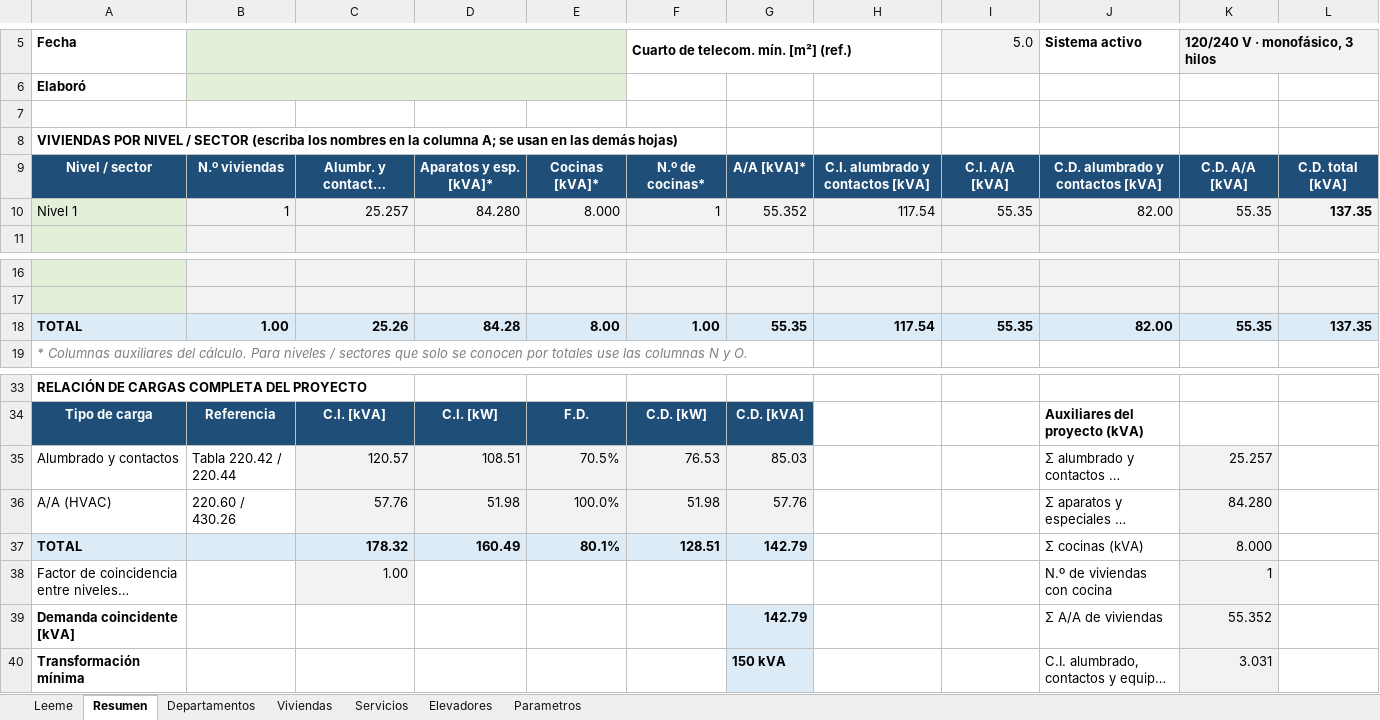
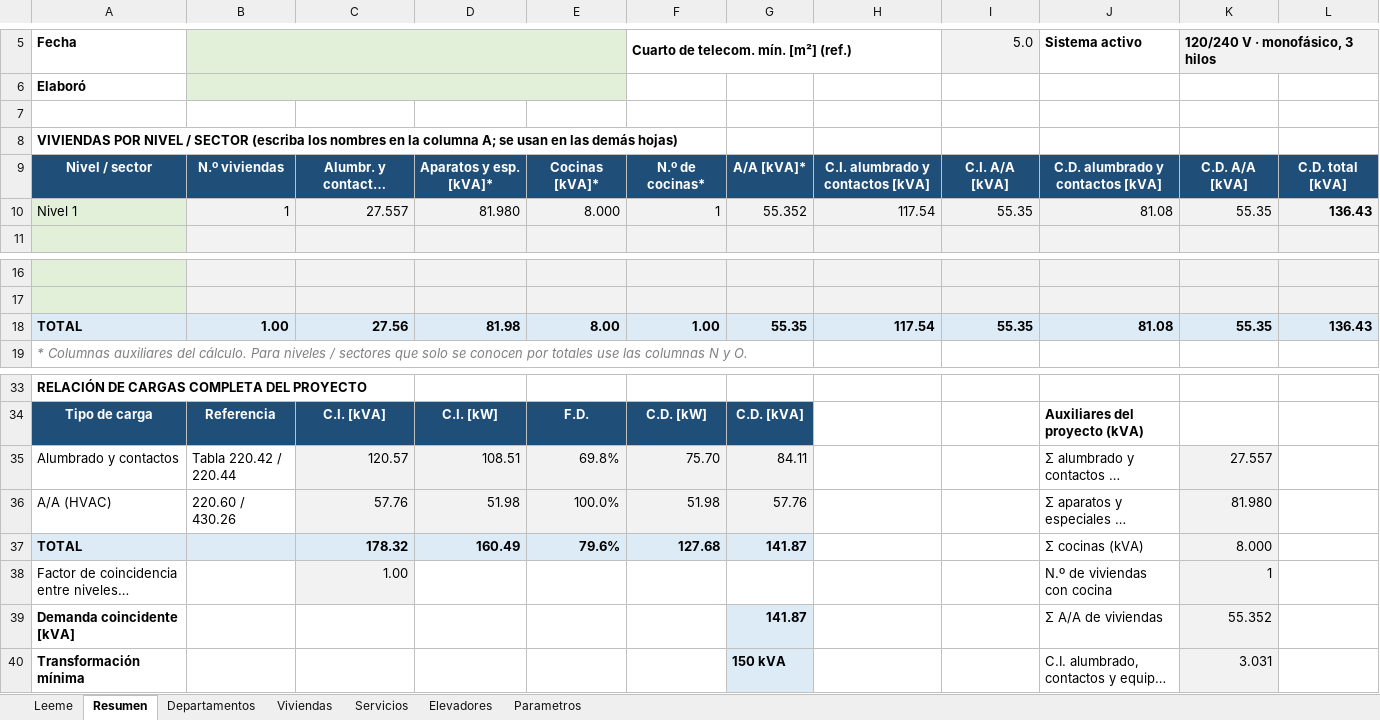
Before and after one commit to oquirosme-sys/Relacion-de-cargas, an Excel workbook: Relacion de cargas NEC.xlsm, sheet Resumen, drawn as a sheet; only a part is shown, gaps mark what is left out; long unchanged cells end in …; values as stored, in another font and other column widths than the file's, no borders; charts and pictures not drawn; the diff names each change by its address in the sheet, - before the commit and + after, or states it on an @@ line.

```diff
--- a/Relacion de cargas NEC.xlsm (sheet Resumen)
+++ b/Relacion de cargas NEC.xlsm (sheet Resumen)
-C10: 25.257
+C10: 27.557
-D10: 84.280
+D10: 81.980
-J10 (Sistema activo): 82.00
+J10 (Sistema activo): 81.08
-L10: 137.35
+L10: 136.43
-C18: 25.26
+C18: 27.56
-D18: 84.28
+D18: 81.98
-J18 (Sistema activo): 82.00
+J18 (Sistema activo): 81.08
-L18: 137.35
+L18: 136.43
-E35: 70.5%
+E35: 69.8%
-F35: 76.53
+F35: 75.70
-G35: 85.03
+G35: 84.11
-K35 (120/240 V · monofásico, 3 hilos): 25.257
+K35 (120/240 V · monofásico, 3 hilos): 27.557
-K36 (120/240 V · monofásico, 3 hilos): 84.280
+K36 (120/240 V · monofásico, 3 hilos): 81.980
-E37: 80.1%
+E37: 79.6%
-F37: 128.51
+F37: 127.68
-G37: 142.79
+G37: 141.87
-G39: 142.79
+G39: 141.87
```
Also changed, not shown: sheet Viviendas, sheet Parametros, sheet Departamentos, hidden cells, 8 other files.
